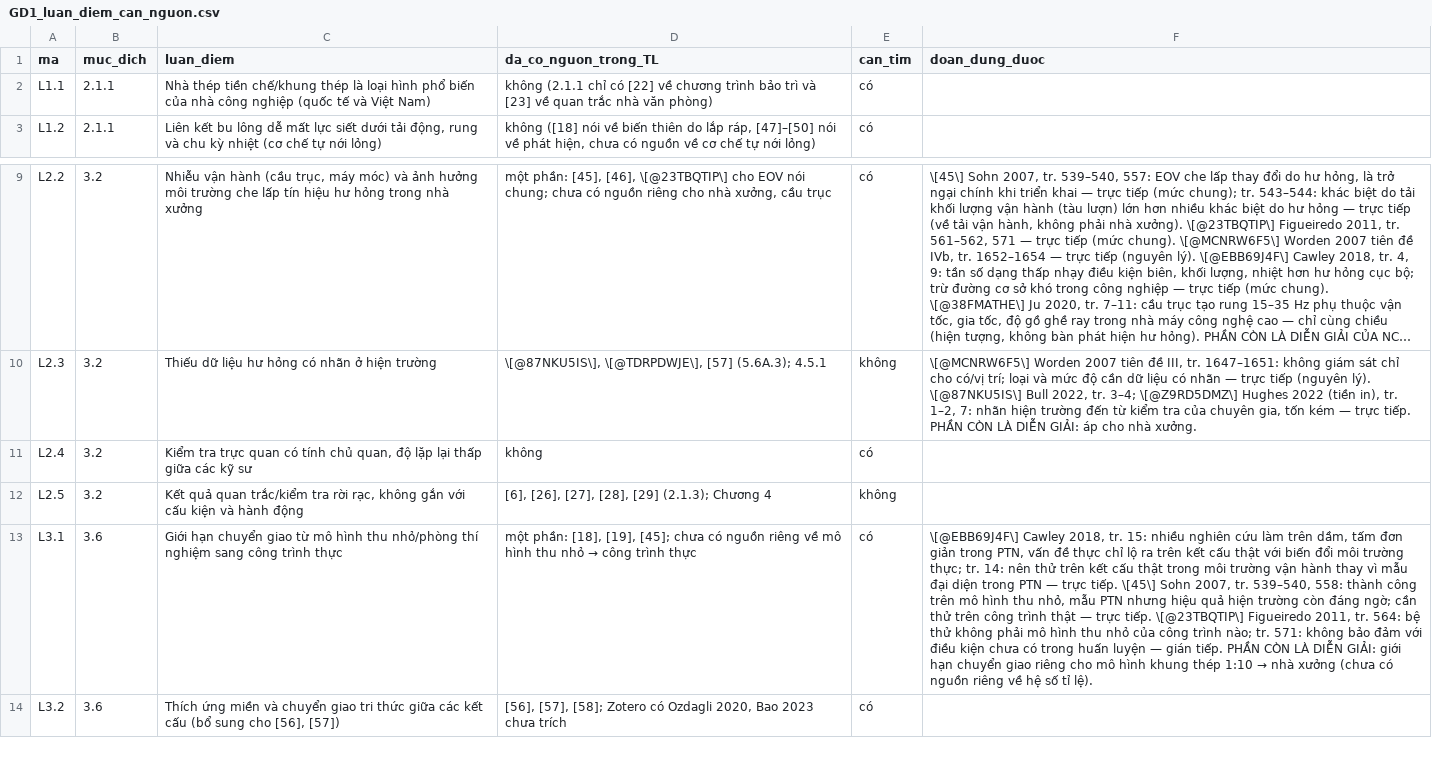
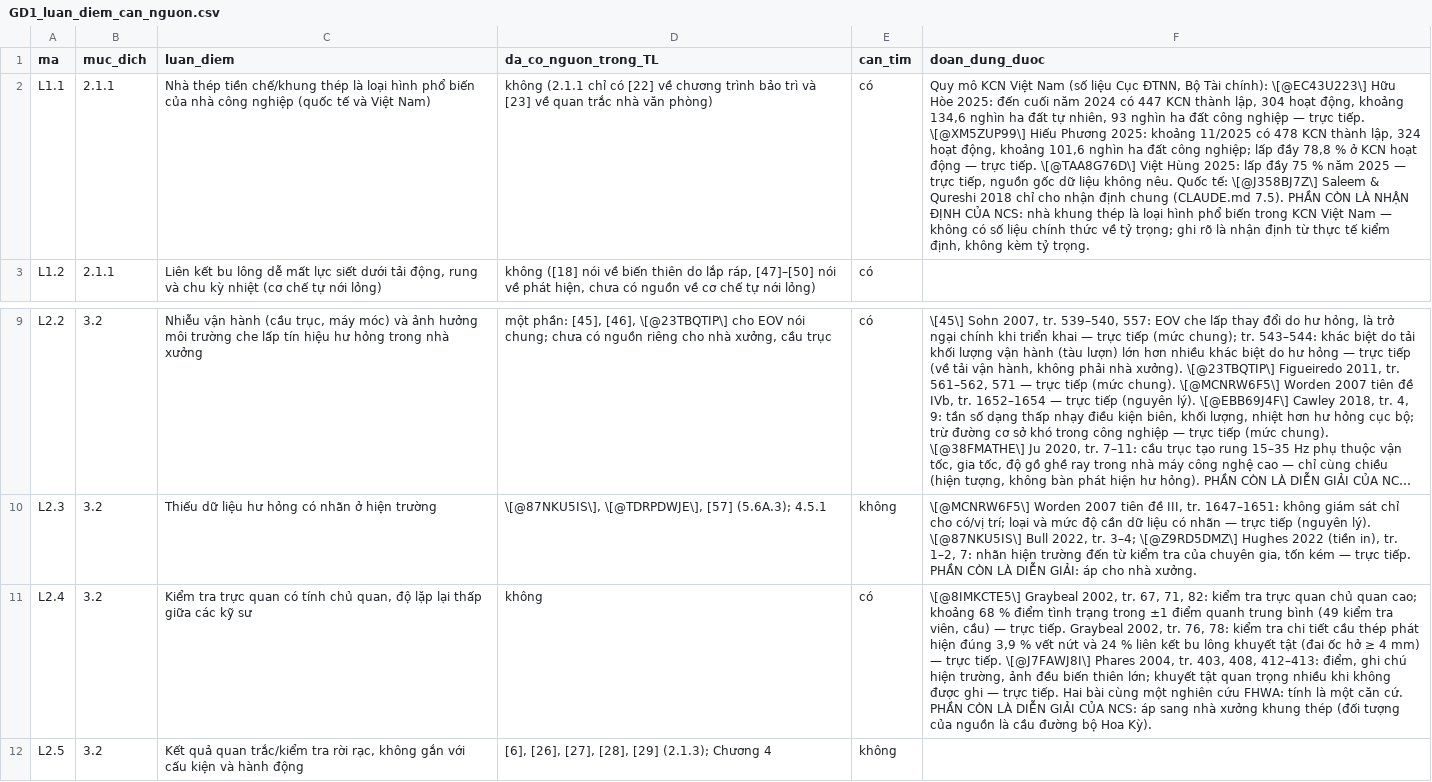
Before and after one commit to hchihan/PHD-DT-SHM-AI, a CSV file: 00_PHD_DT_STEEL_INSPECTION_2026_2029_LIMITED_FEM/01_LITERATURE_REVIEW/03_OUTPUTS/01_TIEU_LUAN_TONG_QUAN/revision/GD1_luan_diem_can_nguon.csv, drawn as a sheet; only a part is shown, gaps mark what is left out; the shorter side is filled out with more unchanged rows; long unchanged cells end in …; the diff names each change by its address in the sheet, - before the commit and + after, or states it on an @@ line.

```diff
--- a/00_PHD_DT_STEEL_INSPECTION_2026_2029_LIMITED_FEM/01_LITERATURE_REVIEW/03_OUTPUTS/01_TIEU_LUAN_TONG_QUAN/revision/GD1_luan_diem_can_nguon.csv
+++ b/00_PHD_DT_STEEL_INSPECTION_2026_2029_LIMITED_FEM/01_LITERATURE_REVIEW/03_OUTPUTS/01_TIEU_LUAN_TONG_QUAN/revision/GD1_luan_diem_can_nguon.csv
-F2 (doan_dung_duoc): (empty)
+F2 (doan_dung_duoc): Quy mô KCN Việt Nam (số liệu Cục ĐTNN, Bộ Tài chính): \[@EC43U223\] Hữu Hòe 2025: đến cuối năm 2024 có 447 KCN thành lập, 304 hoạt động, khoảng 134,6 nghìn ha đất tự nhiên, 93 nghìn ha đất công nghiệp — trực tiếp. \[@XM5ZUP99\] Hiếu Phương 2025: khoảng 11/2025 có 478 KCN thành lập, 324 hoạt động, khoảng 101,6 nghìn ha đất công nghiệp; lấp đầy 78,8 % ở KCN hoạt động — trực tiếp. \[@TAA8G76D\] Việt Hùng 2025: lấp đầy 75 % năm 2025 — trực tiếp, nguồn gốc dữ liệu không nêu. Quốc tế: \[@J358BJ7Z\] Saleem & Qureshi 2018 chỉ cho nhận định chung (CLAUDE.md 7.5). PHẦN CÒN LÀ NHẬN ĐỊNH CỦA NCS: nhà khung thép là loại hình phổ biến trong KCN Việt Nam — không có số liệu chính thức về tỷ trọng; ghi rõ là nhận định từ thực tế kiểm định, không kèm tỷ trọng.
-F11 (doan_dung_duoc): (empty)
+F11 (doan_dung_duoc): \[@8IMKCTE5\] Graybeal 2002, tr. 67, 71, 82: kiểm tra trực quan chủ quan cao; khoảng 68 % điểm tình trạng trong ±1 điểm quanh trung bình (49 kiểm tra viên, cầu) — trực tiếp. Graybeal 2002, tr. 76, 78: kiểm tra chi tiết cầu thép phát hiện đúng 3,9 % vết nứt và 24 % liên kết bu lông khuyết tật (đai ốc hở ≥ 4 mm) — trực tiếp. \[@J7FAWJ8I\] Phares 2004, tr. 403, 408, 412–413: điểm, ghi chú hiện trường, ảnh đều biến thiên lớn; khuyết tật quan trọng nhiều khi không được ghi — trực tiếp. Hai bài cùng một nghiên cứu FHWA: tính là một căn cứ. PHẦN CÒN LÀ DIỄN GIẢI CỦA NCS: áp sang nhà xưởng khung thép (đối tượng của nguồn là cầu đường bộ Hoa Kỳ).
```
Also changed, not shown: 00_PHD_DT_STEEL_INSPECTION_2026_2029_LIMITED_FEM/01_LITERATURE_REVIEW/03_OUTPUTS/01_TIEU_LUAN_TONG_QUAN/matrix/doi_chieu_danh_muc.csv, 00_PHD_DT_STEEL_INSPECTION_2026_2029_LIMITED_FEM/01_LITERATURE_REVIEW/03_OUTPUTS/01_TIEU_LUAN_TONG_QUAN/revision/5_6A_luan_diem_nguon.csv, 11 other files.
